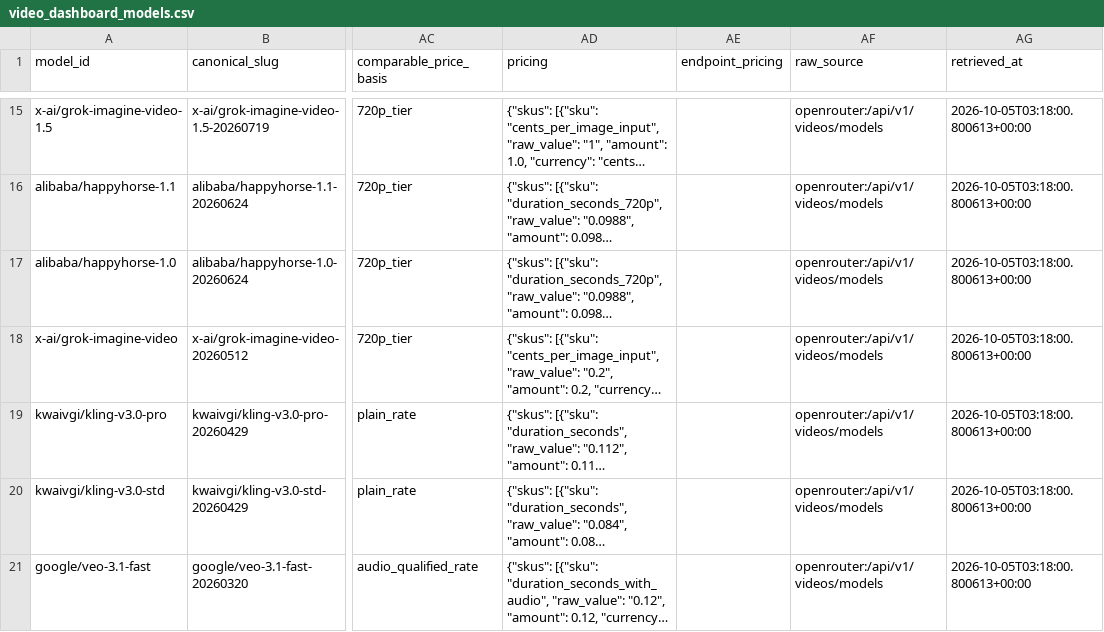
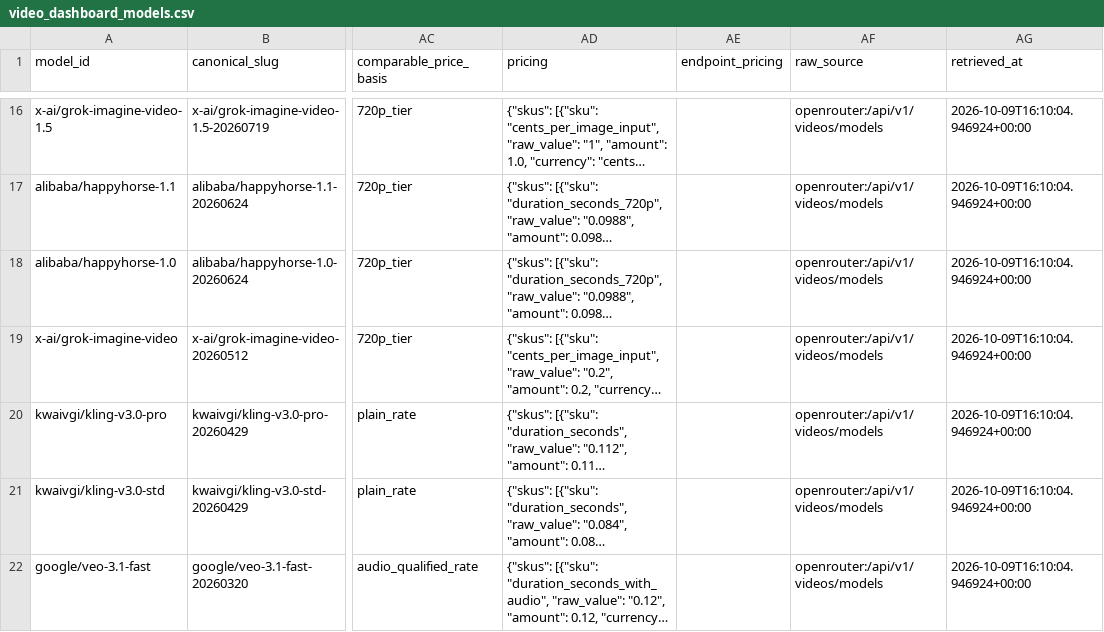
Before and after one commit to gelson-ai/llm-analysis, a CSV file: data/normalized/video_dashboard_models.csv, drawn as a sheet; only a part is shown, gaps mark what is left out; long unchanged cells end in …; addresses are those after the commit; the diff covers the shown part only; the diff names each change by its address in the sheet, - before the commit and + after, or states it on an @@ line.

```diff
--- a/data/normalized/video_dashboard_models.csv
+++ b/data/normalized/video_dashboard_models.csv
-AG16:AG22 (retrieved_at): 2026-10-05T03:18:00.800613+00:00
+AG16:AG22 (retrieved_at): 2026-10-09T16:10:04.946924+00:00
```
Also changed, not shown: 2 added rows, 2 removed rows and 24 edited cells elsewhere in this file, data/normalized/media_benchmarks.csv, data/normalized/models.csv, 44 other files.
